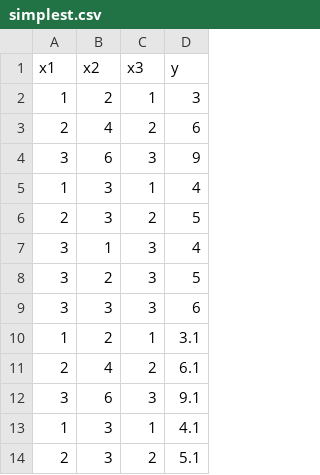
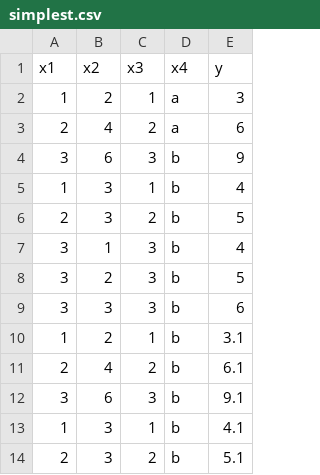
Before and after one commit to aMLLibrary/aMLLibrary, a CSV file: inputs/simplest.csv, drawn as a sheet; only a part is shown; the diff names each change by its address in the sheet, - before the commit and + after, or states it on an @@ line.

Commit message:
Added categorical feature to example

```diff
--- a/inputs/simplest.csv
+++ b/inputs/simplest.csv
+column D (x4), rows 2-14: a | a | b | b | b | b | b | b | b | b | b | b | b
```
